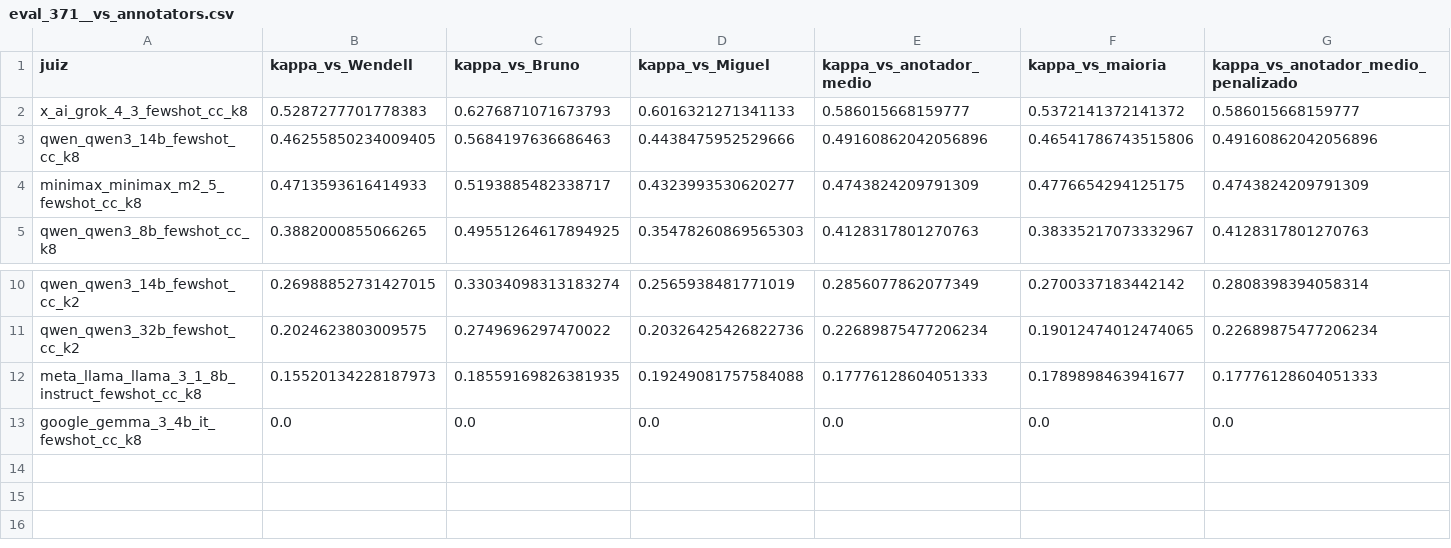
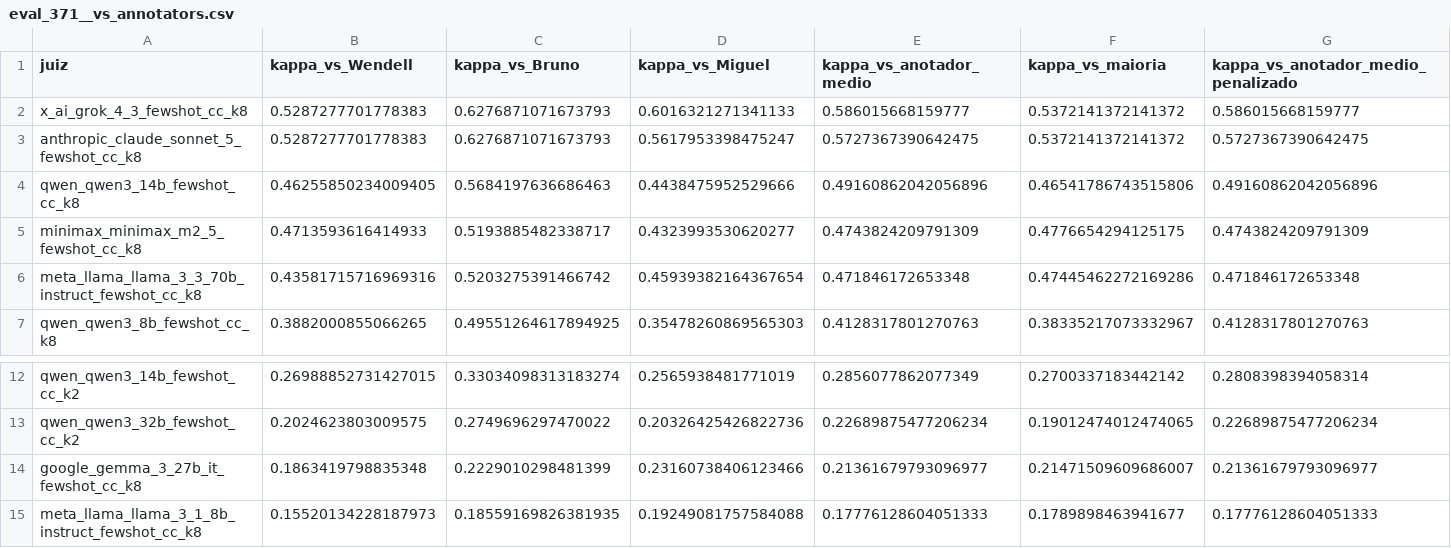
Before and after one commit to wendell-rafael/dataset_ugly_but_works, a CSV file: validation/panel/analysis/eval_371__vs_annotators.csv, drawn as a sheet; only a part is shown, gaps mark what is left out; the shorter side is filled out with more unchanged rows; rows hold the shown columns only; the diff names each change by its address in the sheet, - before the commit and + after, or states it on an @@ line.

```diff
--- a/validation/panel/analysis/eval_371__vs_annotators.csv
+++ b/validation/panel/analysis/eval_371__vs_annotators.csv
+row 3: anthropic_claude_sonnet_5_fewshot_cc_k8 | 0.5287277701778383 | 0.6276871071673793 | 0.5617953398475247 | 0.5727367390642475 | 0.5372141372141372 | 0.5727367390642475
+row 6: meta_llama_llama_3_3_70b_instruct_fewshot_cc_k8 | 0.43581715716969316 | 0.5203275391466742 | 0.45939382164367654 | 0.471846172653348 | 0.47445462272169286 | 0.471846172653348
+row 14: google_gemma_3_27b_it_fewshot_cc_k8 | 0.1863419798835348 | 0.2229010298481399 | 0.23160738406123466 | 0.21361679793096977 | 0.21471509609686007 | 0.21361679793096977
```
Also changed, not shown: validation/panel/analysis/eval_371__by_expression.csv, validation/panel/analysis/eval_371__error_correlation.csv, 9 other files.
